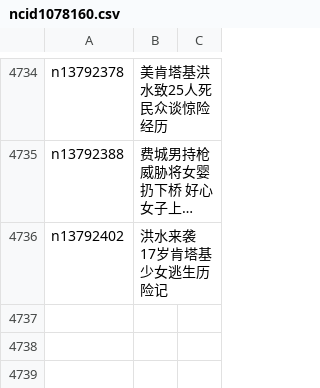
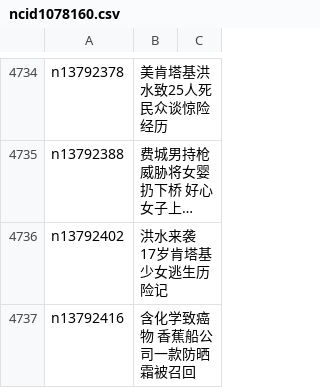
Before and after one commit to easy2view/epoch-news, a CSV file: indexes/ncid1078160.csv, drawn as a sheet; only a part is shown, gaps mark what is left out; long unchanged cells end in …; the diff names each change by its address in the sheet, - before the commit and + after, or states it on an @@ line.

```diff
--- a/indexes/ncid1078160.csv
+++ b/indexes/ncid1078160.csv
+row 4737: n13792416 | 含化学致癌物 香蕉船公司一款防晒霜被召回
```
Also changed, not shown: indexes/ncid1078158.csv, indexes/ncid1078159.csv, 39 other files.
